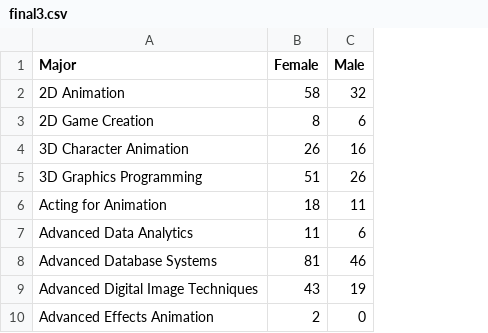
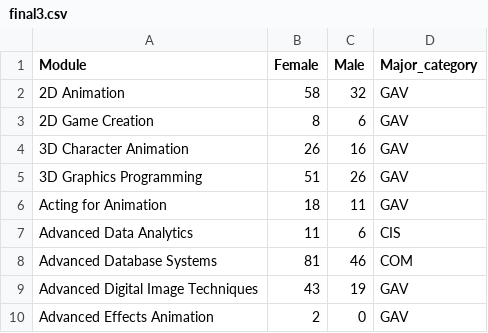
Before and after one commit to KeerthiKandadai/KeerthiK, a CSV file: final3.csv, drawn as a sheet; only a part is shown; the diff names each change by its address in the sheet, - before the commit and + after, or states it on an @@ line.

Commit message:
Add files via upload

```diff
--- a/final3.csv
+++ b/final3.csv
+column D (Major_category), rows 2-10: GAV | GAV | GAV | GAV | GAV | CIS | COM | GAV | GAV
-A1: Major
+A1: Module
```
